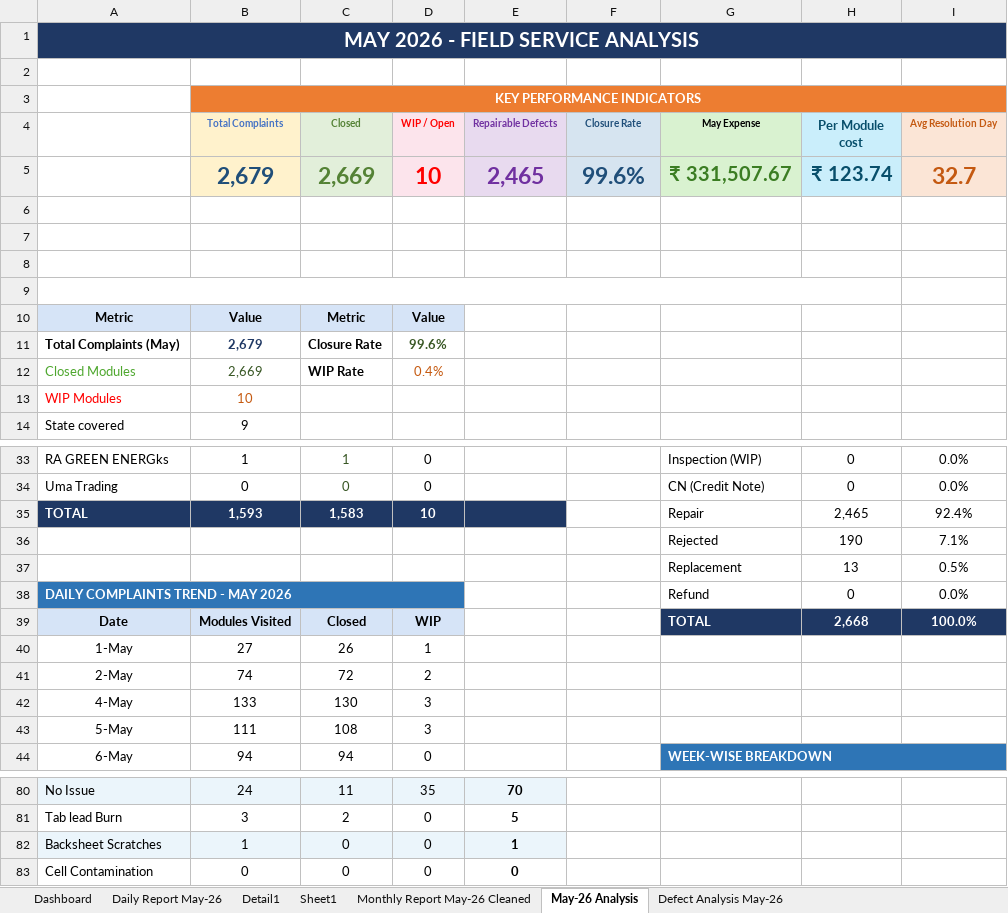
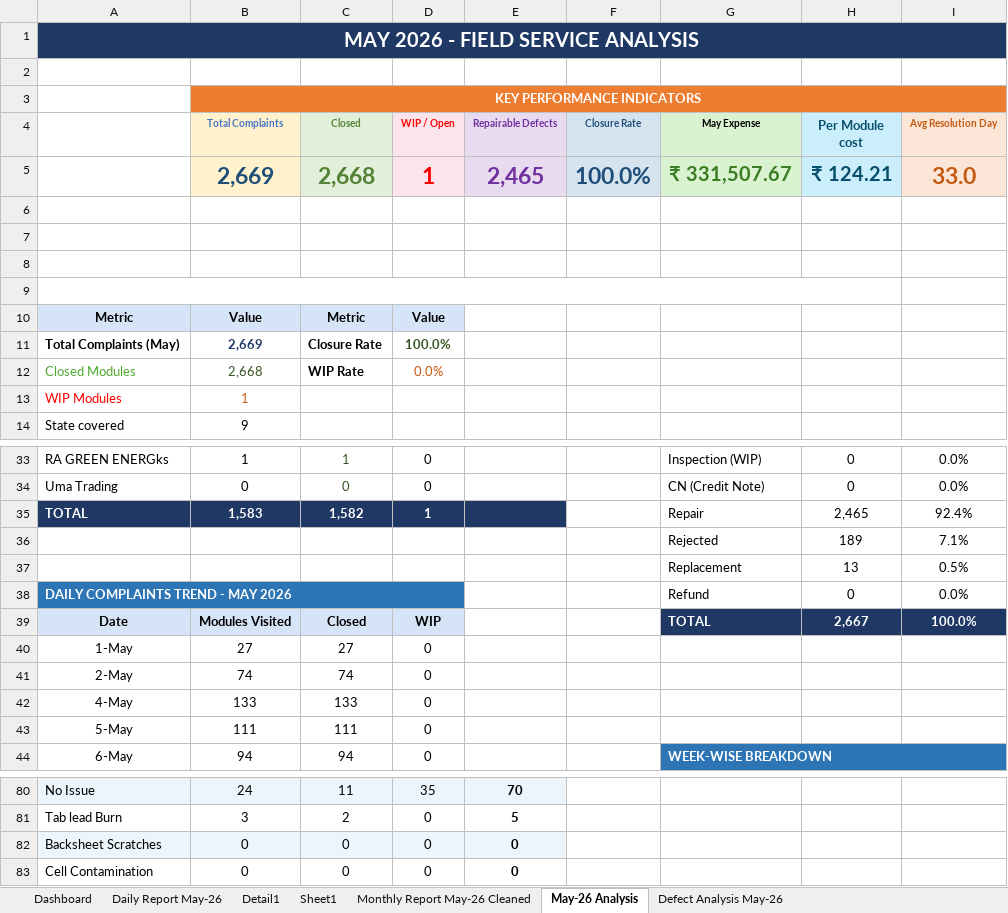
Before and after one commit to nithinjinaga/Premier-Energies-Service-Dashboard, an Excel workbook: Reports/May 26 - Daily & Monthly Analyzed Report.xlsx, sheet May-26 Analysis, drawn as a sheet; only a part is shown, gaps mark what is left out; values as stored, in another font and other column widths than the file's, no borders; removed rows and columns are numbered as before the commit, all else as after; the diff covers the shown part only; the diff names each change by its address in the sheet, - before the commit and + after, or states it on an @@ line.

```diff
--- a/Reports/May 26 - Daily & Monthly Analyzed Report.xlsx (sheet May-26 Analysis)
+++ b/Reports/May 26 - Daily & Monthly Analyzed Report.xlsx (sheet May-26 Analysis)
-row 5:  | 2,679 | 2,669 | 10 | 2,465 | 99.6% | ₹ 331,507.67 | ₹ 123.74 | 32.7
+row 5:  | 2,669 | 2,668 | 1 | 2,465 | 100.0% | ₹ 331,507.67 | ₹ 124.21 | 33.0
-B11 (Total Complaints): 2,679
+B11 (Total Complaints): 2,669
-D11 (WIP / Open): 99.6%
+D11 (WIP / Open): 100.0%
-B12 (Total Complaints): 2,669
+B12 (Total Complaints): 2,668
-D12 (WIP / Open): 0.4%
+D12 (WIP / Open): 0.0%
-B13 (Total Complaints): 10
+B13 (Total Complaints): 1
-B35 (Total Complaints): 1,593
+B35 (Total Complaints): 1,583
-C35 (Closed): 1,583
+C35 (Closed): 1,582
-D35 (WIP / Open): 10
+D35 (WIP / Open): 1
-H36 (Per Module cost): 190
+H36 (Per Module cost): 189
-H39 (Per Module cost): 2,668
+H39 (Per Module cost): 2,667
-C40 (Closed): 26
+C40 (Closed): 27
-D40 (WIP / Open): 1
+D40 (WIP / Open): 0
-C41 (Closed): 72
+C41 (Closed): 74
-D41 (WIP / Open): 2
+D41 (WIP / Open): 0
-C42 (Closed): 130
+C42 (Closed): 133
-D42:D43 (WIP / Open): 3
+D42:D43 (WIP / Open): 0
-C43 (Closed): 108
+C43 (Closed): 111
-B82 (Total Complaints): 1
+B82 (Total Complaints): 0
-E82 (Repairable Defects): 1
+E82 (Repairable Defects): 0
```
Also changed, not shown: 16 edited cells elsewhere in this sheet, sheet Monthly Report May-26 Cleaned, sheet Dashboard, charts or pictures, Reports/Feb 26 - Daily & Monthly Analyzed Report.xlsx, 3 other files.
